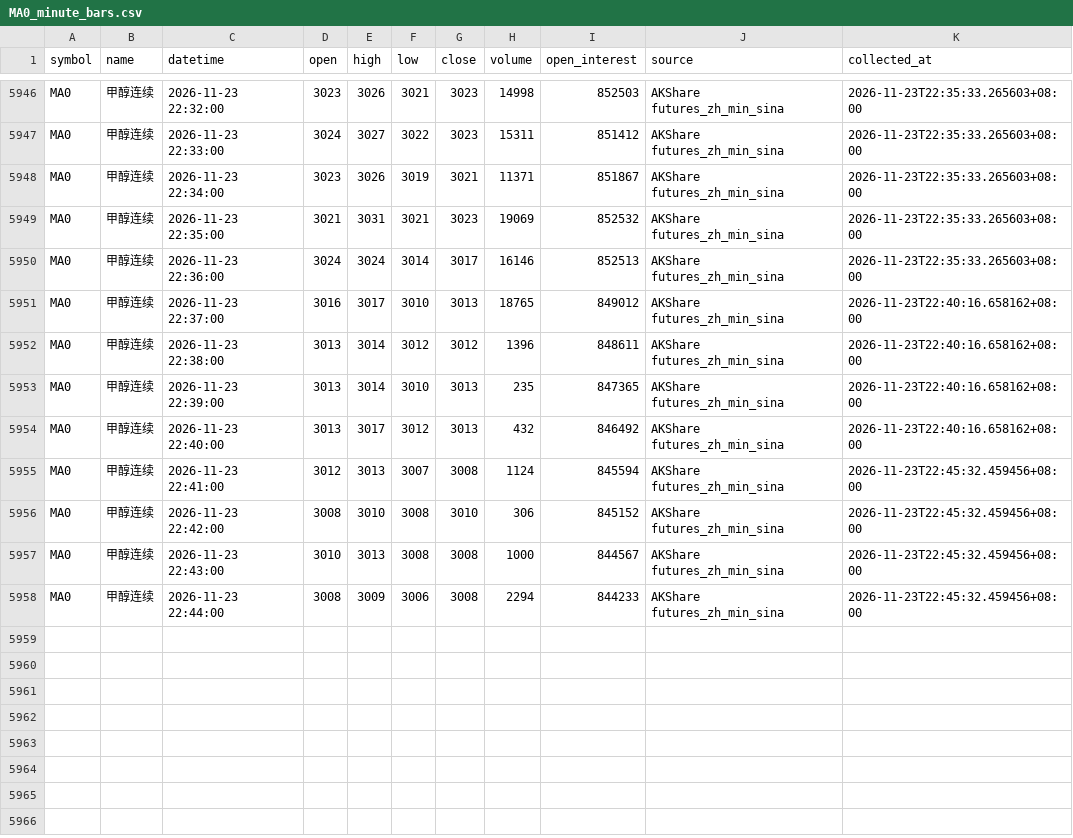
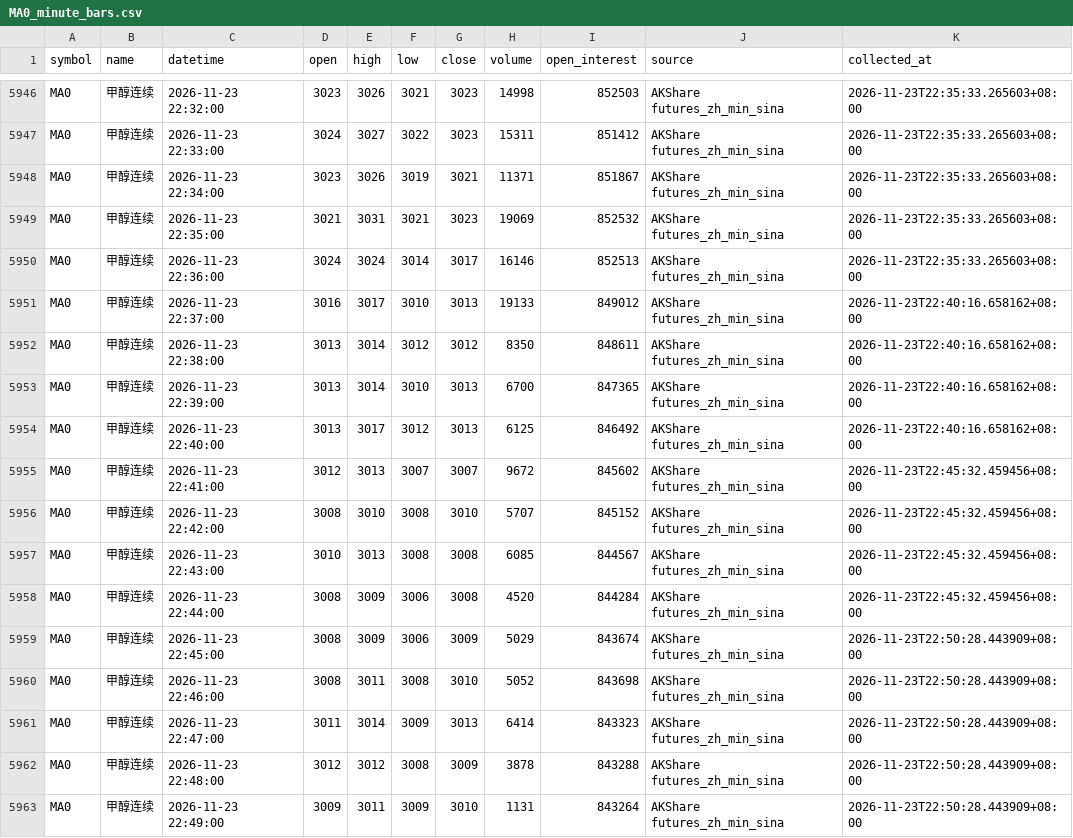
Before and after one commit to luckyjohnlucky/akshare-futures-data, a CSV file: output/MA0_minute_bars.csv, drawn as a sheet; only a part is shown, gaps mark what is left out.

```diff
--- a/output/MA0_minute_bars.csv
+++ b/output/MA0_minute_bars.csv
@@ -5950,9 +5950,14 @@ MA0,甲醇连续,2026-11-23 22:35:00,3021,3031,3021,3023,19069,852532,AKShare fu
 MA0,甲醇连续,2026-11-23 22:36:00,3024,3024,3014,3017,16146,852513,AKShare futures_zh_min_sina,2026-11-23T22:35:33.265603+08:00
-MA0,甲醇连续,2026-11-23 22:37:00,3016,3017,3010,3013,18765,849012,AKShare futures_zh_min_sina,2026-11-23T22:40:16.658162+08:00
-MA0,甲醇连续,2026-11-23 22:38:00,3013,3014,3012,3012,1396,848611,AKShare futures_zh_min_sina,2026-11-23T22:40:16.658162+08:00
-MA0,甲醇连续,2026-11-23 22:39:00,3013,3014,3010,3013,235,847365,AKShare futures_zh_min_sina,2026-11-23T22:40:16.658162+08:00
-MA0,甲醇连续,2026-11-23 22:40:00,3013,3017,3012,3013,432,846492,AKShare futures_zh_min_sina,2026-11-23T22:40:16.658162+08:00
-MA0,甲醇连续,2026-11-23 22:41:00,3012,3013,3007,3008,1124,845594,AKShare futures_zh_min_sina,2026-11-23T22:45:32.459456+08:00
-MA0,甲醇连续,2026-11-23 22:42:00,3008,3010,3008,3010,306,845152,AKShare futures_zh_min_sina,2026-11-23T22:45:32.459456+08:00
-MA0,甲醇连续,2026-11-23 22:43:00,3010,3013,3008,3008,1000,844567,AKShare futures_zh_min_sina,2026-11-23T22:45:32.459456+08:00
-MA0,甲醇连续,2026-11-23 22:44:00,3008,3009,3006,3008,2294,844233,AKShare futures_zh_min_sina,2026-11-23T22:45:32.459456+08:00
+MA0,甲醇连续,2026-11-23 22:37:00,3016,3017,3010,3013,19133,849012,AKShare futures_zh_min_sina,2026-11-23T22:40:16.658162+08:00
+MA0,甲醇连续,2026-11-23 22:38:00,3013,3014,3012,3012,8350,848611,AKShare futures_zh_min_sina,2026-11-23T22:40:16.658162+08:00
+MA0,甲醇连续,2026-11-23 22:39:00,3013,3014,3010,3013,6700,847365,AKShare futures_zh_min_sina,2026-11-23T22:40:16.658162+08:00
+MA0,甲醇连续,2026-11-23 22:40:00,3013,3017,3012,3013,6125,846492,AKShare futures_zh_min_sina,2026-11-23T22:40:16.658162+08:00
+MA0,甲醇连续,2026-11-23 22:41:00,3012,3013,3007,3007,9672,845602,AKShare futures_zh_min_sina,2026-11-23T22:45:32.459456+08:00
+MA0,甲醇连续,2026-11-23 22:42:00,3008,3010,3008,3010,5707,845152,AKShare futures_zh_min_sina,2026-11-23T22:45:32.459456+08:00
+MA0,甲醇连续,2026-11-23 22:43:00,3010,3013,3008,3008,6085,844567,AKShare futures_zh_min_sina,2026-11-23T22:45:32.459456+08:00
+MA0,甲醇连续,2026-11-23 22:44:00,3008,3009,3006,3008,4520,844284,AKShare futures_zh_min_sina,2026-11-23T22:45:32.459456+08:00
+MA0,甲醇连续,2026-11-23 22:45:00,3008,3009,3006,3009,5029,843674,AKShare futures_zh_min_sina,2026-11-23T22:50:28.443909+08:00
+MA0,甲醇连续,2026-11-23 22:46:00,3008,3011,3008,3010,5052,843698,AKShare futures_zh_min_sina,2026-11-23T22:50:28.443909+08:00
+MA0,甲醇连续,2026-11-23 22:47:00,3011,3014,3009,3013,6414,843323,AKShare futures_zh_min_sina,2026-11-23T22:50:28.443909+08:00
+MA0,甲醇连续,2026-11-23 22:48:00,3012,3012,3008,3009,3878,843288,AKShare futures_zh_min_sina,2026-11-23T22:50:28.443909+08:00
+MA0,甲醇连续,2026-11-23 22:49:00,3009,3011,3009,3010,1131,843264,AKShare futures_zh_min_sina,2026-11-23T22:50:28.443909+08:00
```
Also changed, not shown: output/FG0_minute_bars.csv, output/HC0_minute_bars.csv, 6 other files.
